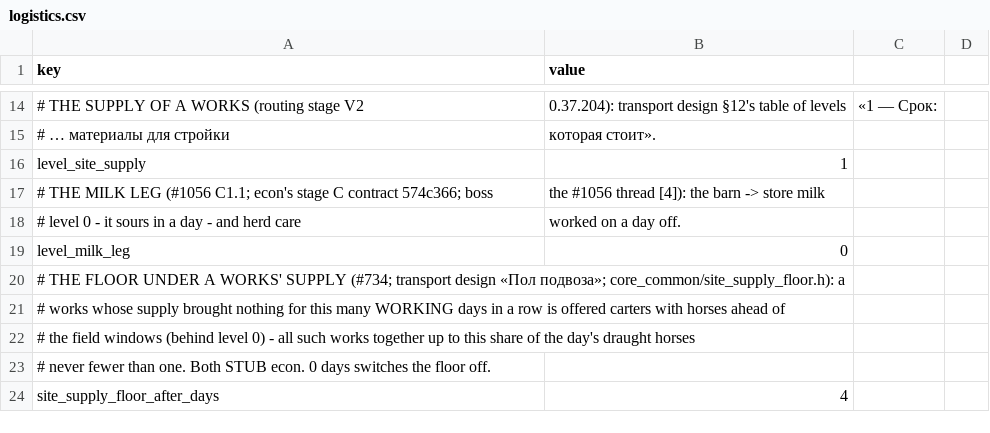
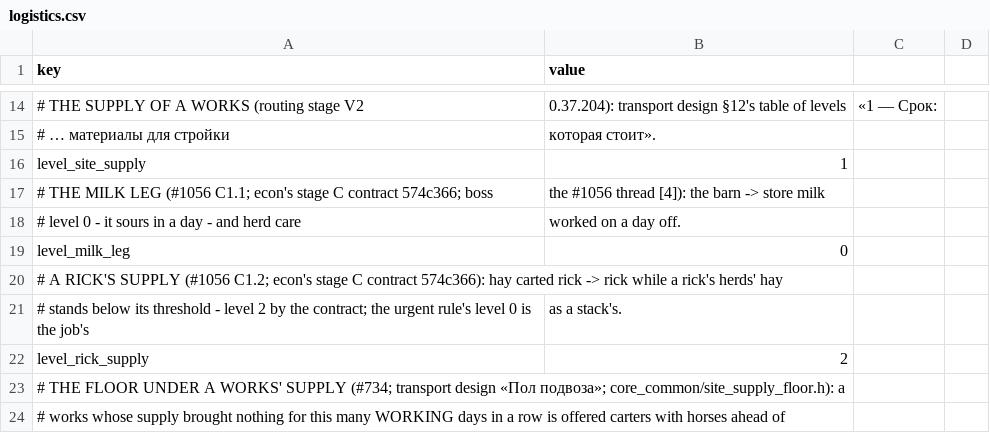
Before and after one commit to algb006/kolkhoz_root, a CSV file: tables/logistics.csv, drawn as a sheet; only a part is shown, gaps mark what is left out; the shorter side is filled out with more unchanged rows; the diff names each change by its address in the sheet, - before the commit and + after, or states it on an @@ line.

```diff
--- a/tables/logistics.csv
+++ b/tables/logistics.csv
+row 20: # A RICK'S SUPPLY (#1056 C1.2; econ's stage C contract 574c366): hay carted rick -> rick while a rick's herds' hay
+row 21: # stands below its threshold - level 2 by the contract; the urgent rule's level 0 is the job's | as a stack's.
+row 22: level_rick_supply | 2
```
Also changed, not shown: tables/farming.csv, 26 other files.
